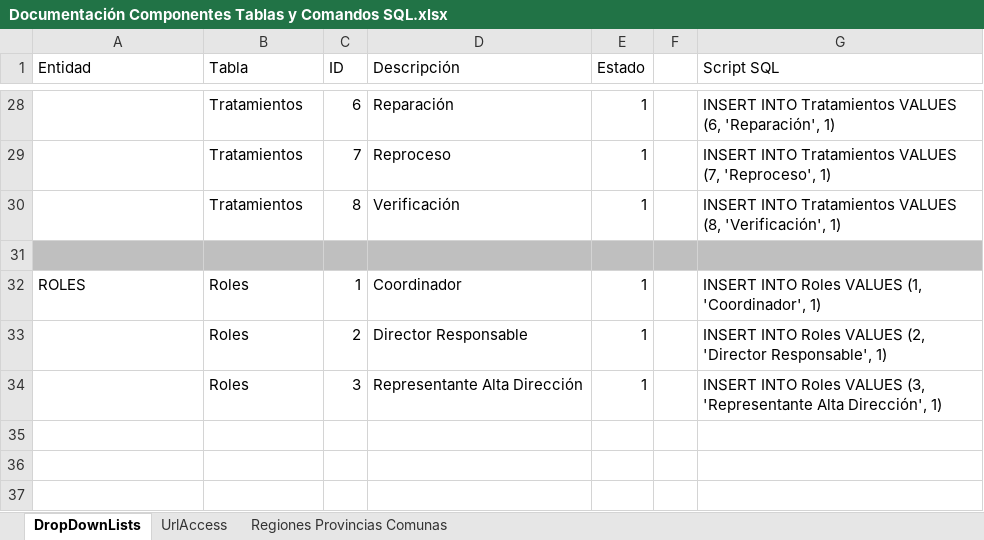
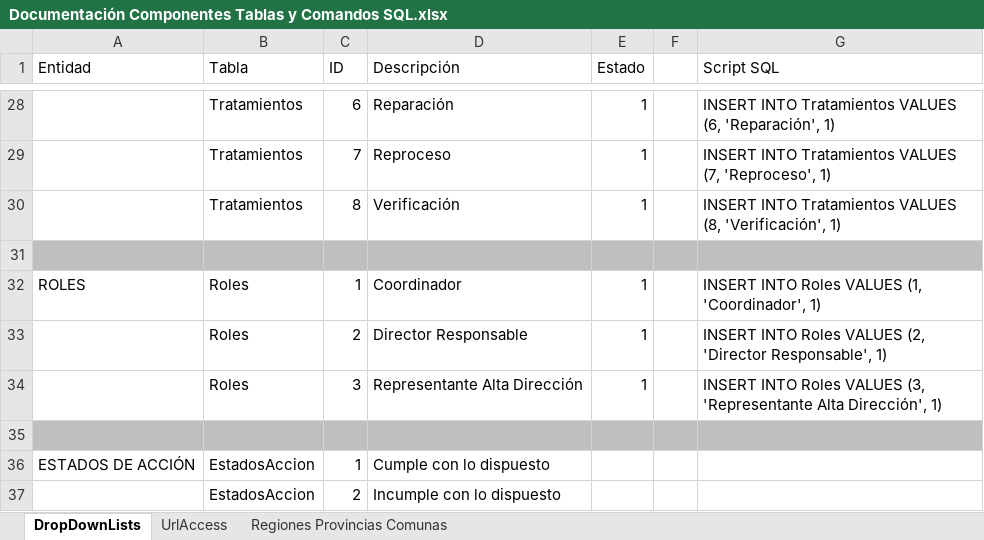
Before and after one commit to ocarmona07/SCSNC, an Excel workbook: Otros/Documentación Componentes Tablas y Comandos SQL.xlsx, sheet DropDownLists, drawn as a sheet; only a part is shown, gaps mark what is left out; values as stored, in another font and other column widths than the file's, no borders; the diff names each change by its address in the sheet, - before the commit and + after, or states it on an @@ line.

Commit message:
Se agrega Estados de Acción a la planilla de tablas

```diff
--- a/Otros/Documentación Componentes Tablas y Comandos SQL.xlsx (sheet DropDownLists)
+++ b/Otros/Documentación Componentes Tablas y Comandos SQL.xlsx (sheet DropDownLists)
+row 35: (empty)
+row 36: ESTADOS DE ACCIÓN | EstadosAccion | 1 | Cumple con lo dispuesto
+row 37:  | EstadosAccion | 2 | Incumple con lo dispuesto
```
